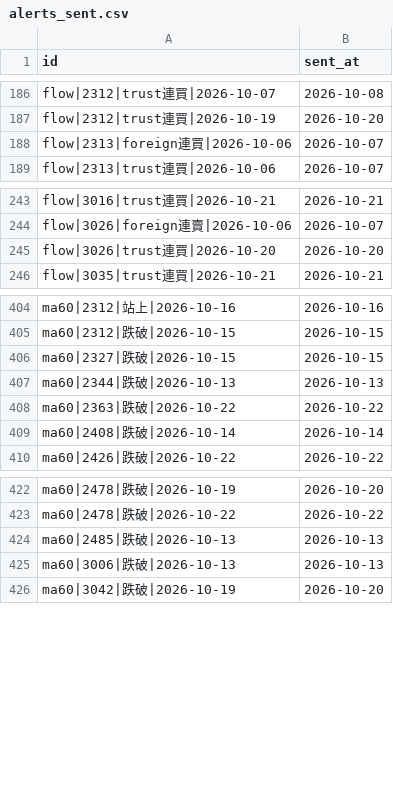
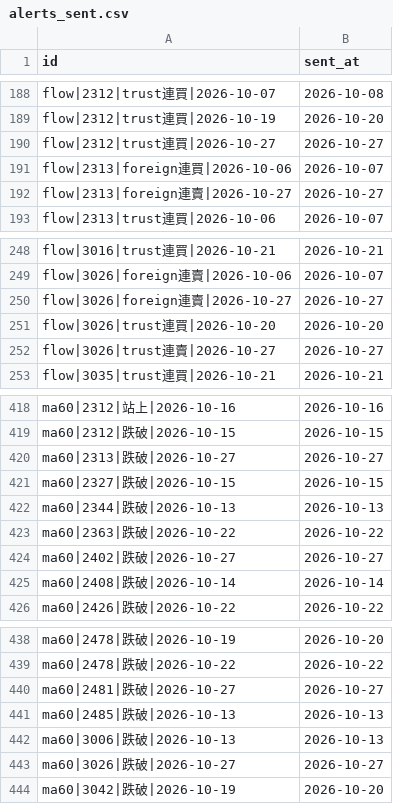
Before and after one commit to ChrisHo0317/Local_Dashboard, a CSV file: data/alerts_sent.csv, drawn as a sheet; only a part is shown, gaps mark what is left out; the diff covers the shown part only.

```diff
--- a/data/alerts_sent.csv
+++ b/data/alerts_sent.csv
@@ -187,3 +189,5 @@ flow|2312|trust連買|2026-10-07,2026-10-08
 flow|2312|trust連買|2026-10-19,2026-10-20
+flow|2312|trust連買|2026-10-27,2026-10-27
 flow|2313|foreign連買|2026-10-06,2026-10-07
+flow|2313|foreign連賣|2026-10-27,2026-10-27
 flow|2313|trust連買|2026-10-06,2026-10-07
@@ -244,3 +249,5 @@ flow|3016|trust連買|2026-10-21,2026-10-21
 flow|3026|foreign連賣|2026-10-06,2026-10-07
+flow|3026|foreign連賣|2026-10-27,2026-10-27
 flow|3026|trust連買|2026-10-20,2026-10-20
+flow|3026|trust連賣|2026-10-27,2026-10-27
 flow|3035|trust連買|2026-10-21,2026-10-21
@@ -405,2 +419,3 @@ ma60|2312|站上|2026-10-16,2026-10-16
 ma60|2312|跌破|2026-10-15,2026-10-15
+ma60|2313|跌破|2026-10-27,2026-10-27
 ma60|2327|跌破|2026-10-15,2026-10-15
@@ -408,2 +423,3 @@ ma60|2344|跌破|2026-10-13,2026-10-13
 ma60|2363|跌破|2026-10-22,2026-10-22
+ma60|2402|跌破|2026-10-27,2026-10-27
 ma60|2408|跌破|2026-10-14,2026-10-14
@@ -423,4 +439,6 @@ ma60|2478|跌破|2026-10-19,2026-10-20
 ma60|2478|跌破|2026-10-22,2026-10-22
+ma60|2481|跌破|2026-10-27,2026-10-27
 ma60|2485|跌破|2026-10-13,2026-10-13
 ma60|3006|跌破|2026-10-13,2026-10-13
+ma60|3026|跌破|2026-10-27,2026-10-27
 ma60|3042|跌破|2026-10-19,2026-10-20
```
Also changed, not shown: 15 added rows elsewhere in this file, data/earnings_calls.csv, data/market/flags.csv, 17 other files.
